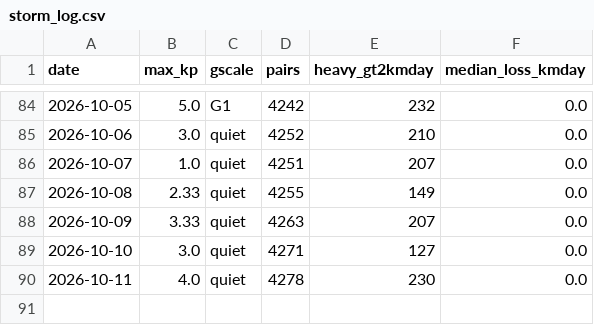
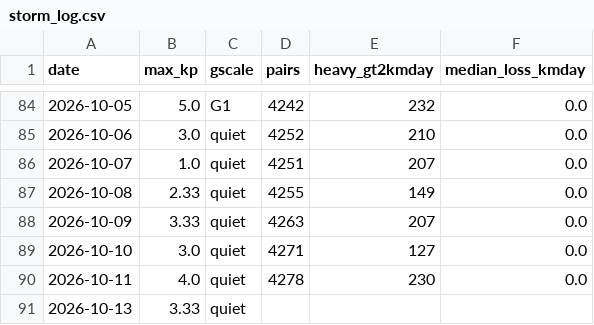
Before and after one commit to oren-speiser/fleet-capacity-radar, a CSV file: storm_log.csv, drawn as a sheet; only a part is shown, gaps mark what is left out.

```diff
--- a/storm_log.csv
+++ b/storm_log.csv
@@ -90 +90,2 @@ date,max_kp,gscale,pairs,heavy_gt2kmday,median_loss_kmday
 2026-10-11,4.0,quiet,4278,230,0.0
+2026-10-13,3.33,quiet,,,
```
Also changed, not shown: predictions.csv, 2 other files.
